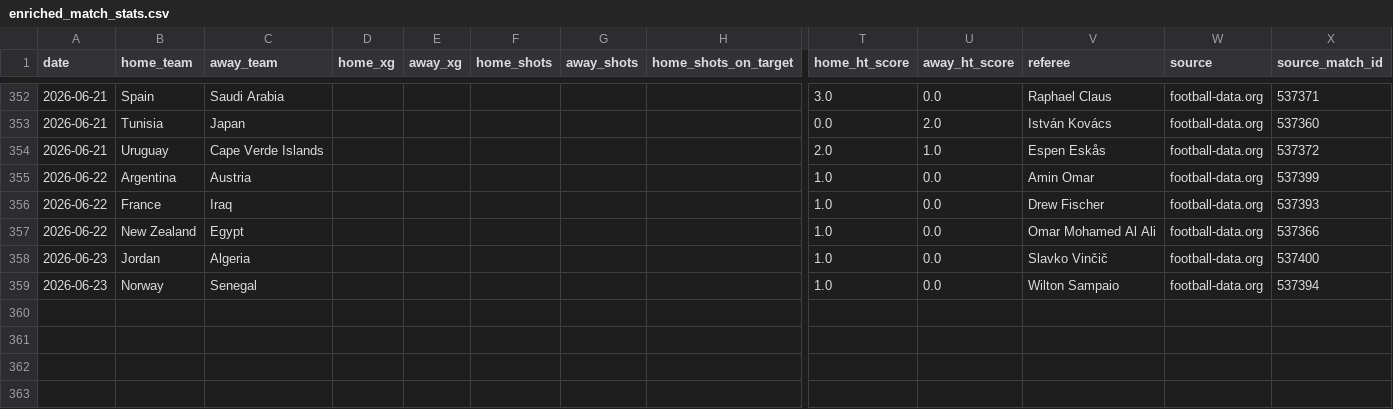
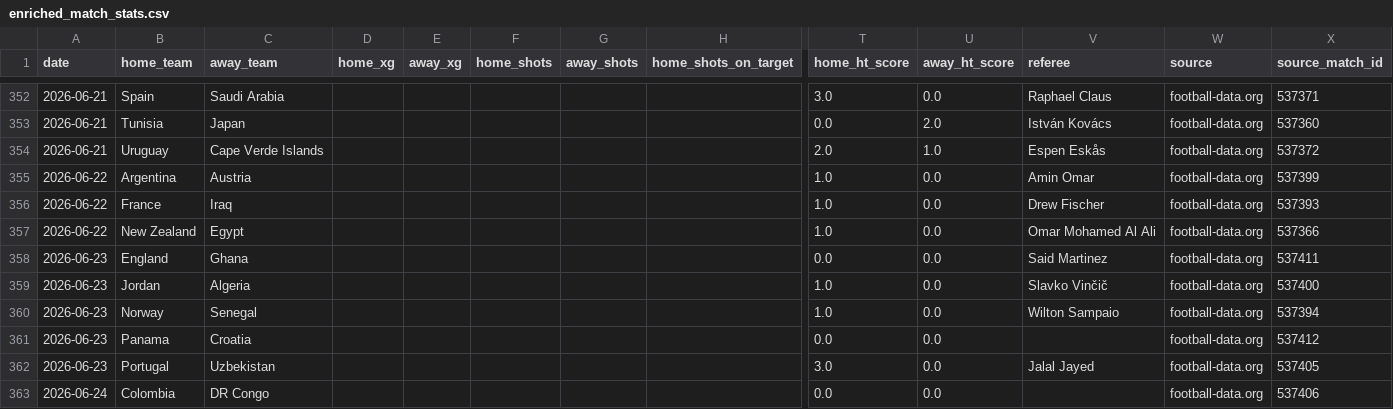
Before and after one commit to egoq-football/football_predictor_beginner, a CSV file: data/enriched_match_stats.csv, drawn as a sheet; only a part is shown, gaps mark what is left out; rows hold the shown columns only; the diff names each change by its address in the sheet, - before the commit and + after, or states it on an @@ line.

```diff
--- a/data/enriched_match_stats.csv
+++ b/data/enriched_match_stats.csv
+row 358: 2026-06-23 | England | Ghana |  |  |  |  |  | 0.0 | 0.0 | Said Martinez | football-data.org | 537411
+row 361: 2026-06-23 | Panama | Croatia |  |  |  |  |  | 0.0 | 0.0 |  | football-data.org | 537412
+row 362: 2026-06-23 | Portugal | Uzbekistan |  |  |  |  |  | 3.0 | 0.0 | Jalal Jayed | football-data.org | 537405
+row 363: 2026-06-24 | Colombia | DR Congo |  |  |  |  |  | 0.0 | 0.0 |  | football-data.org | 537406
```
Also changed, not shown: data/fifa_rankings_current.csv, data/world_cup_2026_fixtures.csv, 3 other files.
